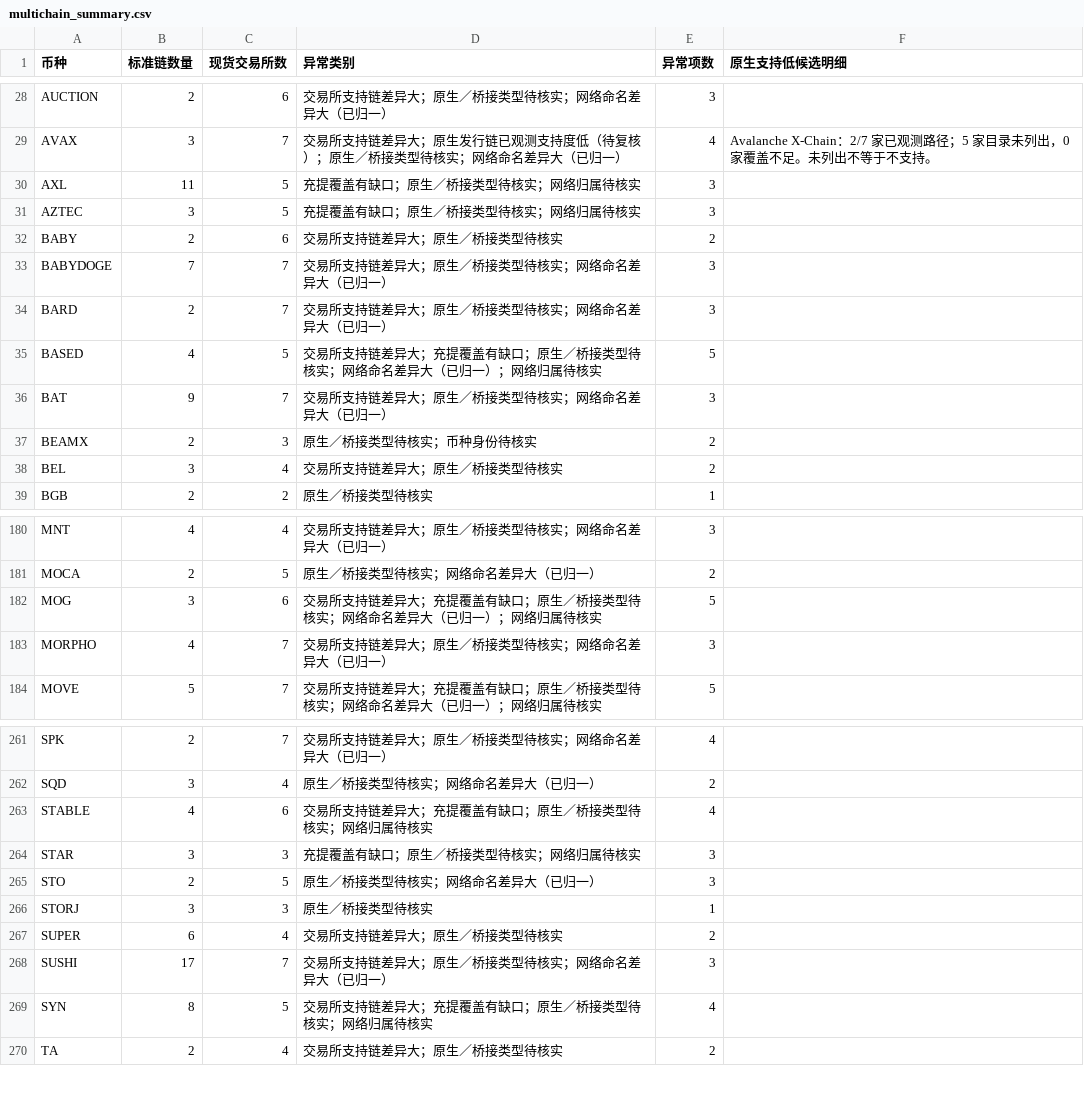
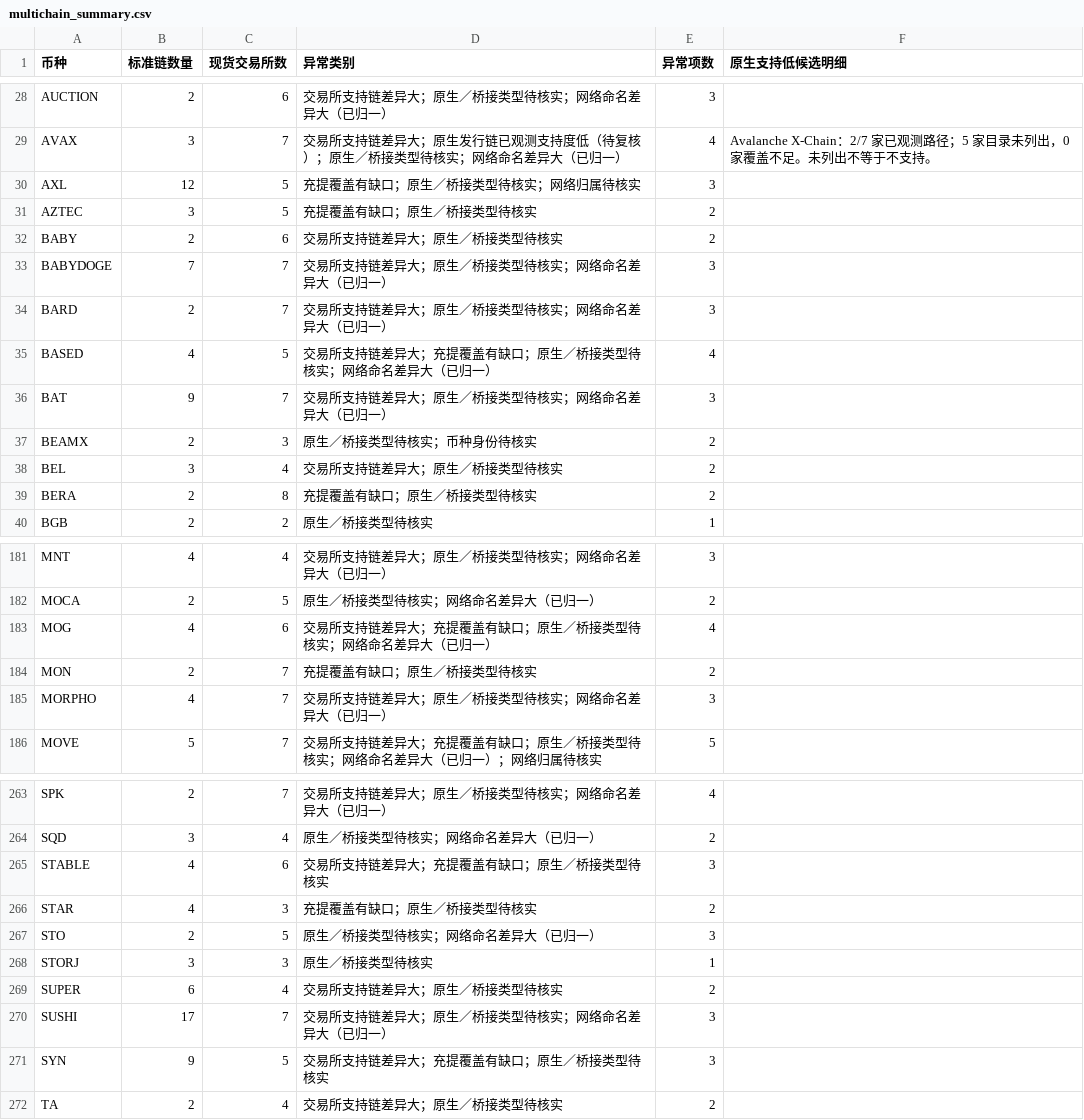
Before and after one commit to mizunoeth-me/tfund_risk_score_dashborad, a CSV file: data/multichain_summary.csv, drawn as a sheet; only a part is shown, gaps mark what is left out; the diff covers the shown part only.

```diff
--- a/data/multichain_summary.csv
+++ b/data/multichain_summary.csv
@@ -29,4 +29,4 @@ AUCTION,2,6,交易所支持链差异大；原生／桥接类型待核实；网
 AVAX,3,7,交易所支持链差异大；原生发行链已观测支持度低（待复核）；原生／桥接类型待核实；网络命名差异大（已归一）,4,Avalanche X-Chain：2/7 家已观测路径；5 家目录未列出，0 家覆盖不足。未列出不等于不支持。
-AXL,11,5,充提覆盖有缺口；原生／桥接类型待核实；网络归属待核实,3,
-AZTEC,3,5,充提覆盖有缺口；原生／桥接类型待核实；网络归属待核实,3,
+AXL,12,5,充提覆盖有缺口；原生／桥接类型待核实；网络归属待核实,3,
+AZTEC,3,5,充提覆盖有缺口；原生／桥接类型待核实,2,
 BABY,2,6,交易所支持链差异大；原生／桥接类型待核实,2,
@@ -34,3 +34,3 @@ BABYDOGE,7,7,交易所支持链差异大；原生／桥接类型待核实；网
 BARD,2,7,交易所支持链差异大；原生／桥接类型待核实；网络命名差异大（已归一）,3,
-BASED,4,5,交易所支持链差异大；充提覆盖有缺口；原生／桥接类型待核实；网络命名差异大（已归一）；网络归属待核实,5,
+BASED,4,5,交易所支持链差异大；充提覆盖有缺口；原生／桥接类型待核实；网络命名差异大（已归一）,4,
 BAT,9,7,交易所支持链差异大；原生／桥接类型待核实；网络命名差异大（已归一）,3,
@@ -38,2 +38,3 @@ BEAMX,2,3,原生／桥接类型待核实；币种身份待核实,2,
 BEL,3,4,交易所支持链差异大；原生／桥接类型待核实,2,
+BERA,2,8,充提覆盖有缺口；原生／桥接类型待核实,2,
 BGB,2,2,原生／桥接类型待核实,1,
@@ -181,3 +182,4 @@ MNT,4,4,交易所支持链差异大；原生／桥接类型待核实；网络命
 MOCA,2,5,原生／桥接类型待核实；网络命名差异大（已归一）,2,
-MOG,3,6,交易所支持链差异大；充提覆盖有缺口；原生／桥接类型待核实；网络命名差异大（已归一）；网络归属待核实,5,
+MOG,4,6,交易所支持链差异大；充提覆盖有缺口；原生／桥接类型待核实；网络命名差异大（已归一）,4,
+MON,2,7,充提覆盖有缺口；原生／桥接类型待核实,2,
 MORPHO,4,7,交易所支持链差异大；原生／桥接类型待核实；网络命名差异大（已归一）,3,
@@ -262,4 +264,4 @@ SPK,2,7,交易所支持链差异大；原生／桥接类型待核实；网络命
 SQD,3,4,原生／桥接类型待核实；网络命名差异大（已归一）,2,
-STABLE,4,6,交易所支持链差异大；充提覆盖有缺口；原生／桥接类型待核实；网络归属待核实,4,
-STAR,3,3,充提覆盖有缺口；原生／桥接类型待核实；网络归属待核实,3,
+STABLE,4,6,交易所支持链差异大；充提覆盖有缺口；原生／桥接类型待核实,3,
+STAR,4,3,充提覆盖有缺口；原生／桥接类型待核实,2,
 STO,2,5,原生／桥接类型待核实；网络命名差异大（已归一）,3,
@@ -268,3 +270,3 @@ SUPER,6,4,交易所支持链差异大；原生／桥接类型待核实,2,
 SUSHI,17,7,交易所支持链差异大；原生／桥接类型待核实；网络命名差异大（已归一）,3,
-SYN,8,5,交易所支持链差异大；充提覆盖有缺口；原生／桥接类型待核实；网络归属待核实,4,
+SYN,9,5,交易所支持链差异大；充提覆盖有缺口；原生／桥接类型待核实,3,
 TA,2,4,交易所支持链差异大；原生／桥接类型待核实,2,
```
Also changed, not shown: 40 edited cells elsewhere in this file, data/asset_data_gaps.csv, data/multichain_anomalies.csv, 4 other files.
